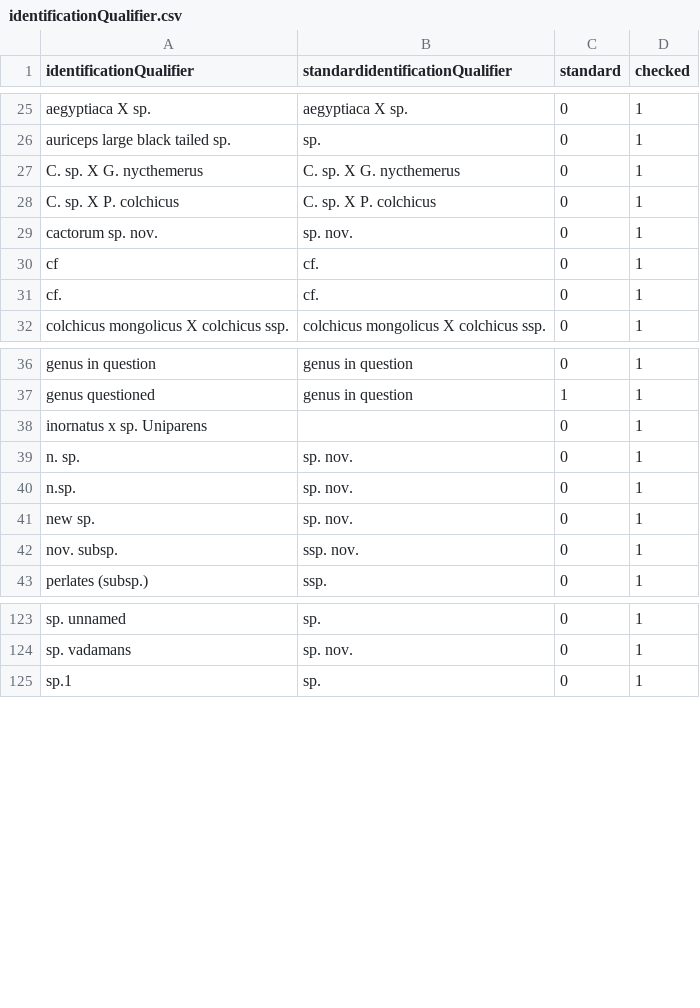
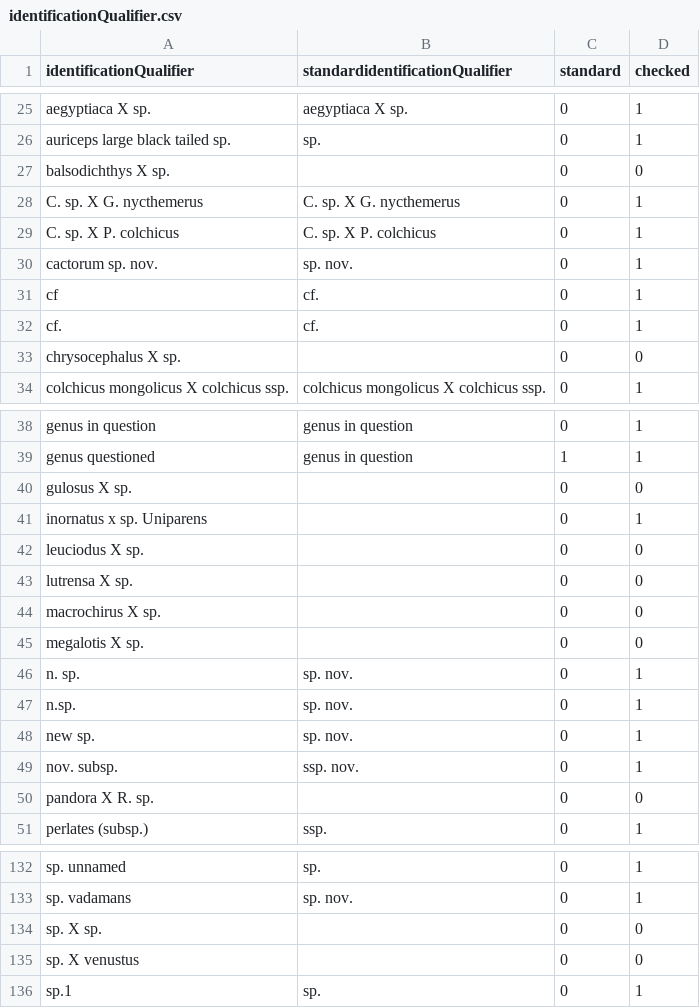
Before and after one commit to VertNet/DwCVocabs, a CSV file: vocabs/identificationQualifier.csv, drawn as a sheet; only a part is shown, gaps mark what is left out; the diff covers the shown part only; the diff names each change by its address in the sheet, - before the commit and + after, or states it on an @@ line.

```diff
--- a/vocabs/identificationQualifier.csv
+++ b/vocabs/identificationQualifier.csv
+row 27: balsodichthys X sp. |  | 0 | 0
+row 33: chrysocephalus X sp. |  | 0 | 0
+row 40: gulosus X sp. |  | 0 | 0
+row 42: leuciodus X sp. |  | 0 | 0
+row 43: lutrensa X sp. |  | 0 | 0
+row 44: macrochirus X sp. |  | 0 | 0
+row 45: megalotis X sp. |  | 0 | 0
+row 50: pandora X R. sp. |  | 0 | 0
+row 134: sp. X sp. |  | 0 | 0
+row 135: sp. X venustus |  | 0 | 0
```
Also changed, not shown: 2 added rows elsewhere in this file, 2 other files.
